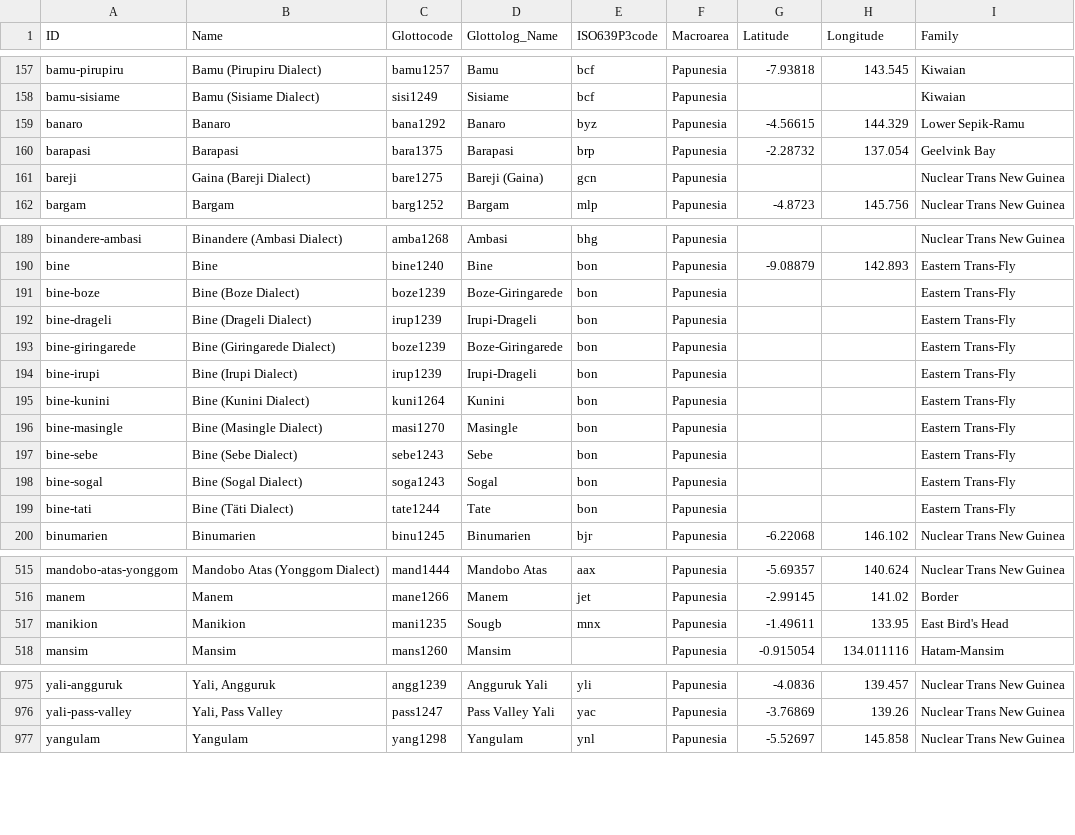
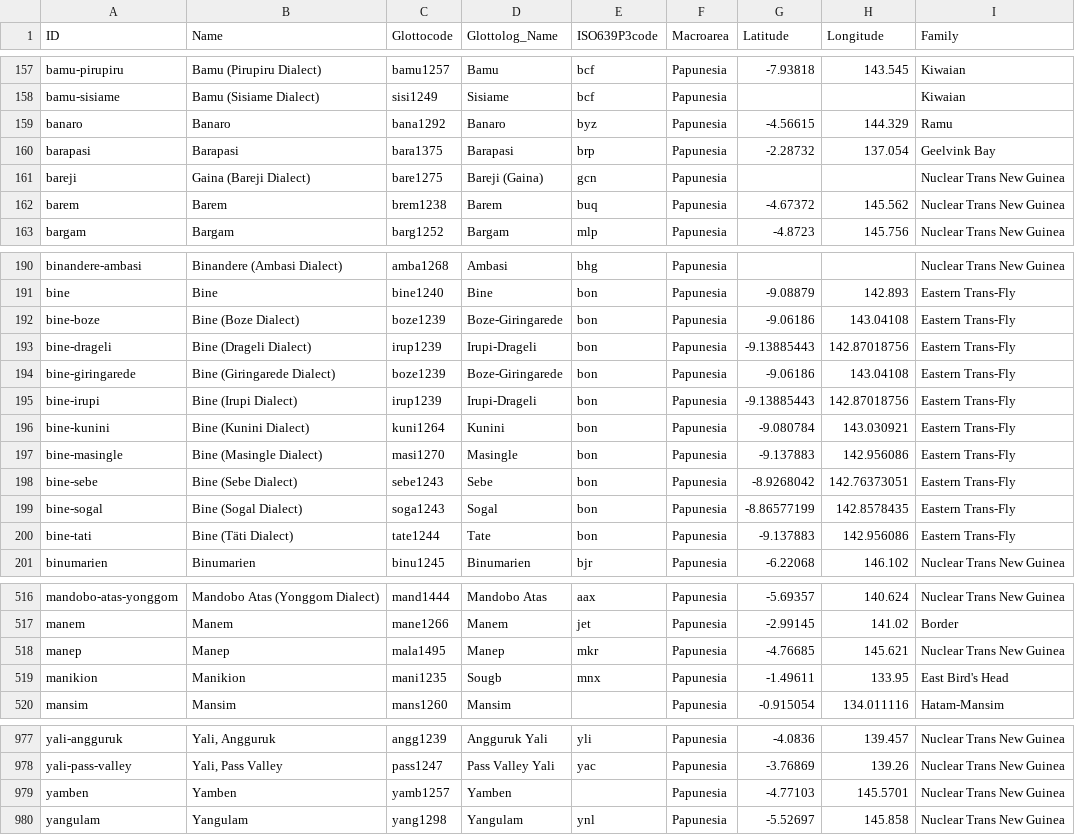
Before and after one commit to lexibank/transnewguineaorg, a CSV file: cldf/languages.csv, drawn as a sheet; only a part is shown, gaps mark what is left out; the diff covers the shown part only.

```diff
--- a/cldf/languages.csv
+++ b/cldf/languages.csv
@@ -158,5 +158,6 @@ bamu-pirupiru,Bamu (Pirupiru Dialect),bamu1257,Bamu,bcf,Papunesia,-7.93818,143.5
 bamu-sisiame,Bamu (Sisiame Dialect),sisi1249,Sisiame,bcf,Papunesia,,,Kiwaian
-banaro,Banaro,bana1292,Banaro,byz,Papunesia,-4.56615,144.329,Lower Sepik-Ramu
+banaro,Banaro,bana1292,Banaro,byz,Papunesia,-4.56615,144.329,Ramu
 barapasi,Barapasi,bara1375,Barapasi,brp,Papunesia,-2.28732,137.054,Geelvink Bay
 bareji,Gaina (Bareji Dialect),bare1275,Bareji (Gaina),gcn,Papunesia,,,Nuclear Trans New Guinea
+barem,Barem,brem1238,Barem,buq,Papunesia,-4.67372,145.562,Nuclear Trans New Guinea
 bargam,Bargam,barg1252,Bargam,mlp,Papunesia,-4.8723,145.756,Nuclear Trans New Guinea
@@ -190,11 +191,11 @@ binandere-ambasi,Binandere (Ambasi Dialect),amba1268,Ambasi,bhg,Papunesia,,,Nucl
 bine,Bine,bine1240,Bine,bon,Papunesia,-9.08879,142.893,Eastern Trans-Fly
-bine-boze,Bine (Boze Dialect),boze1239,Boze-Giringarede,bon,Papunesia,,,Eastern Trans-Fly
-bine-drageli,Bine (Drageli Dialect),irup1239,Irupi-Drageli,bon,Papunesia,,,Eastern Trans-Fly
-bine-giringarede,Bine (Giringarede Dialect),boze1239,Boze-Giringarede,bon,Papunesia,,,Eastern Trans-Fly
-bine-irupi,Bine (Irupi Dialect),irup1239,Irupi-Drageli,bon,Papunesia,,,Eastern Trans-Fly
-bine-kunini,Bine (Kunini Dialect),kuni1264,Kunini,bon,Papunesia,,,Eastern Trans-Fly
-bine-masingle,Bine (Masingle Dialect),masi1270,Masingle,bon,Papunesia,,,Eastern Trans-Fly
-bine-sebe,Bine (Sebe Dialect),sebe1243,Sebe,bon,Papunesia,,,Eastern Trans-Fly
-bine-sogal,Bine (Sogal Dialect),soga1243,Sogal,bon,Papunesia,,,Eastern Trans-Fly
-bine-tati,Bine (Täti Dialect),tate1244,Tate,bon,Papunesia,,,Eastern Trans-Fly
+bine-boze,Bine (Boze Dialect),boze1239,Boze-Giringarede,bon,Papunesia,-9.06186,143.04108,Eastern Trans-Fly
+bine-drageli,Bine (Drageli Dialect),irup1239,Irupi-Drageli,bon,Papunesia,-9.13885443,142.87018756,Eastern Trans-Fly
+bine-giringarede,Bine (Giringarede Dialect),boze1239,Boze-Giringarede,bon,Papunesia,-9.06186,143.04108,Eastern Trans-Fly
+bine-irupi,Bine (Irupi Dialect),irup1239,Irupi-Drageli,bon,Papunesia,-9.13885443,142.87018756,Eastern Trans-Fly
+bine-kunini,Bine (Kunini Dialect),kuni1264,Kunini,bon,Papunesia,-9.080784,143.030921,Eastern Trans-Fly
+bine-masingle,Bine (Masingle Dialect),masi1270,Masingle,bon,Papunesia,-9.137883,142.956086,Eastern Trans-Fly
+bine-sebe,Bine (Sebe Dialect),sebe1243,Sebe,bon,Papunesia,-8.9268042,142.76373051,Eastern Trans-Fly
+bine-sogal,Bine (Sogal Dialect),soga1243,Sogal,bon,Papunesia,-8.86577199,142.8578435,Eastern Trans-Fly
+bine-tati,Bine (Täti Dialect),tate1244,Tate,bon,Papunesia,-9.137883,142.956086,Eastern Trans-Fly
 binumarien,Binumarien,binu1245,Binumarien,bjr,Papunesia,-6.22068,146.102,Nuclear Trans New Guinea
@@ -516,2 +517,3 @@ mandobo-atas-yonggom,Mandobo Atas (Yonggom Dialect),mand1444,Mandobo Atas,aax,Pa
 manem,Manem,mane1266,Manem,jet,Papunesia,-2.99145,141.02,Border
+manep,Manep,mala1495,Manep,mkr,Papunesia,-4.76685,145.621,Nuclear Trans New Guinea
 manikion,Manikion,mani1235,Sougb,mnx,Papunesia,-1.49611,133.95,East Bird's Head
@@ -976,2 +978,3 @@ yali-angguruk,"Yali, Angguruk",angg1239,Angguruk Yali,yli,Papunesia,-4.0836,139.
 yali-pass-valley,"Yali, Pass Valley",pass1247,Pass Valley Yali,yac,Papunesia,-3.76869,139.26,Nuclear Trans New Guinea
+yamben,Yamben,yamb1257,Yamben,,Papunesia,-4.77103,145.5701,Nuclear Trans New Guinea
 yangulam,Yangulam,yang1298,Yangulam,ynl,Papunesia,-5.52697,145.858,Nuclear Trans New Guinea
```
Also changed, not shown: 1 added row, 1 removed row and 48 edited cells elsewhere in this file, cldf/parameters.csv, 8 other files.
